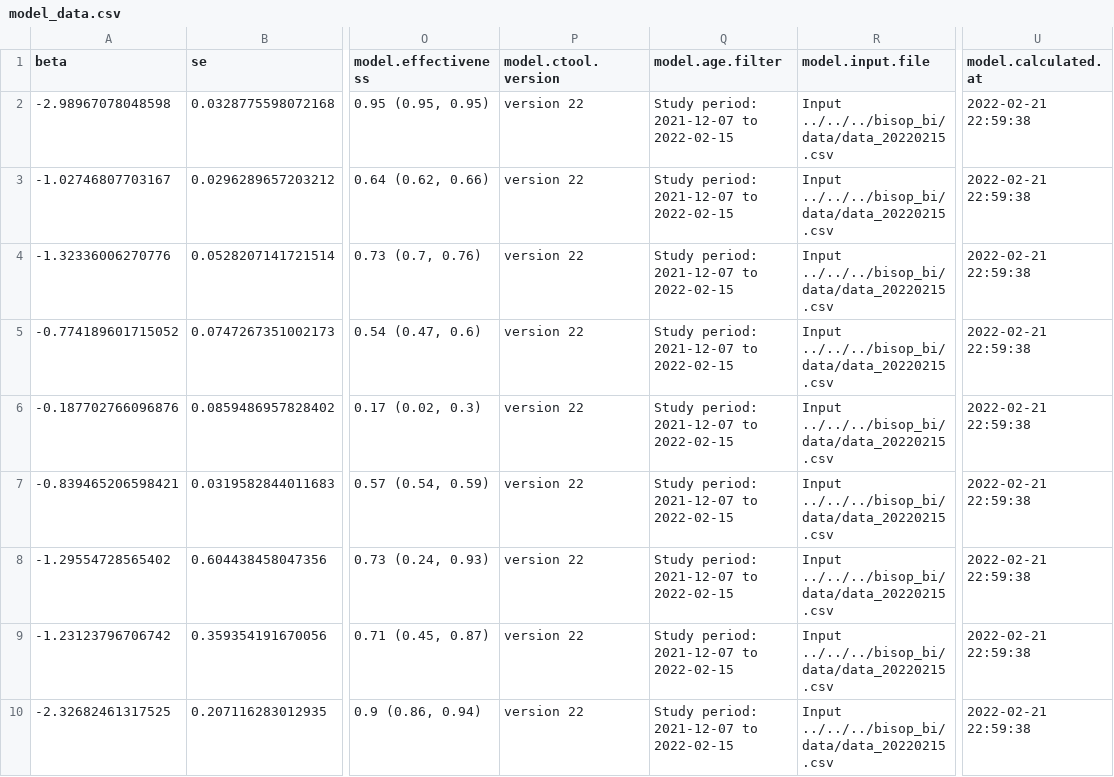
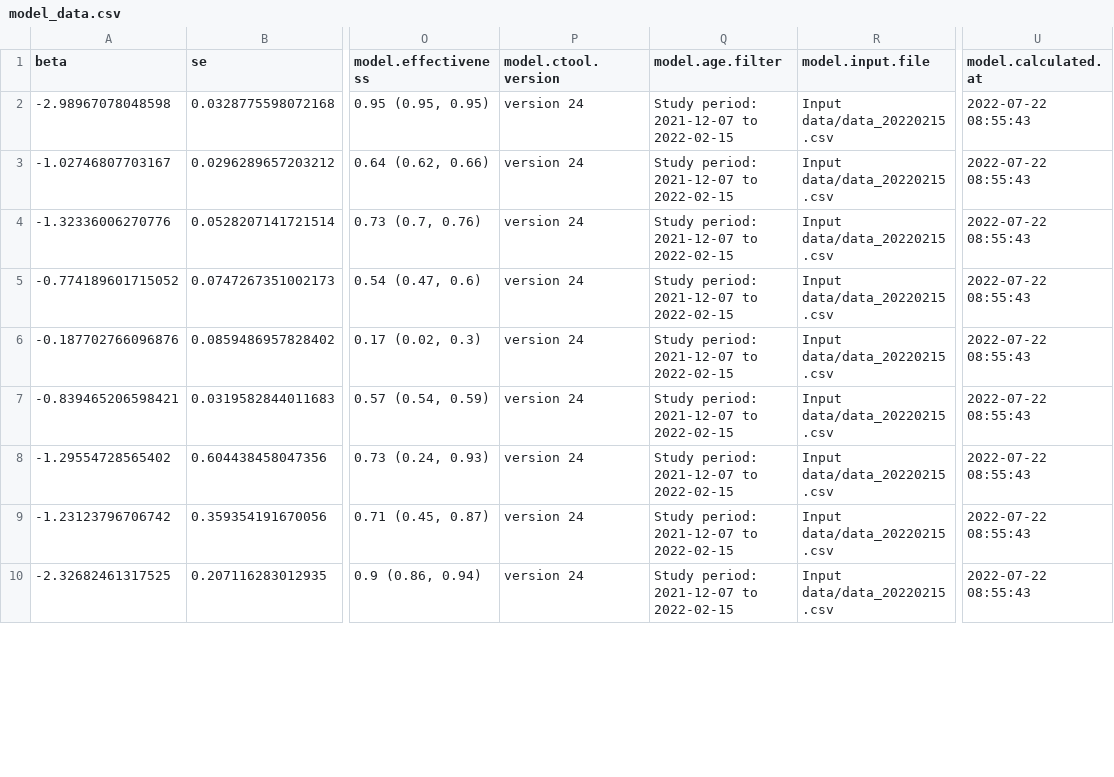
Before and after one commit to bisop-repo/omicronprotection, a CSV file: Vyvanuti/outputs/logreg_HInteractions/model_data.csv, drawn as a sheet; only a part is shown, gaps mark what is left out; the diff covers the shown part only; the diff names each change by its address in the sheet, - before the commit and + after, or states it on an @@ line.

```diff
--- a/Vyvanuti/outputs/logreg_HInteractions/model_data.csv
+++ b/Vyvanuti/outputs/logreg_HInteractions/model_data.csv
-P2:P10 (model.ctool.version): version 22
+P2:P10 (model.ctool.version): version 24
-R2:R10 (model.input.file): Input ../../../bisop_bi/data/data_20220215.csv
+R2:R10 (model.input.file): Input data/data_20220215.csv
-U2:U10 (model.calculated.at): 2022-02-21 22:59:38
+U2:U10 (model.calculated.at): 2022-07-22 08:55:43
```
Also changed, not shown: 27 edited cells elsewhere in this file, Vyvanuti/outputs/logreg_IPInteractions/model_data.csv, Vyvanuti/outputs/logreg_OInteractions/model_data.csv, 15 other files.
